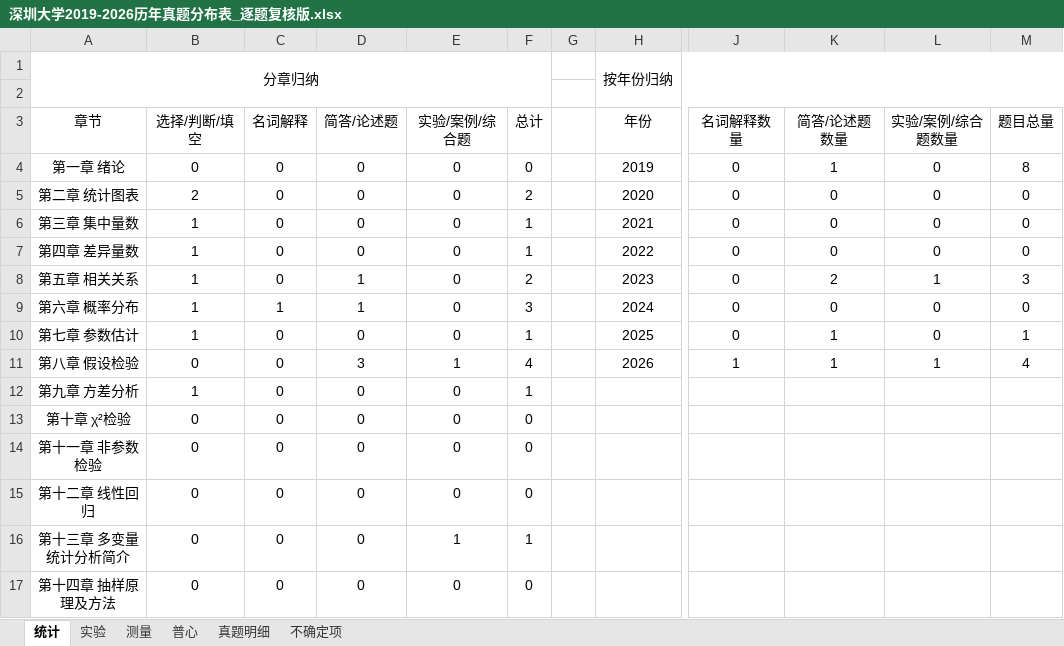
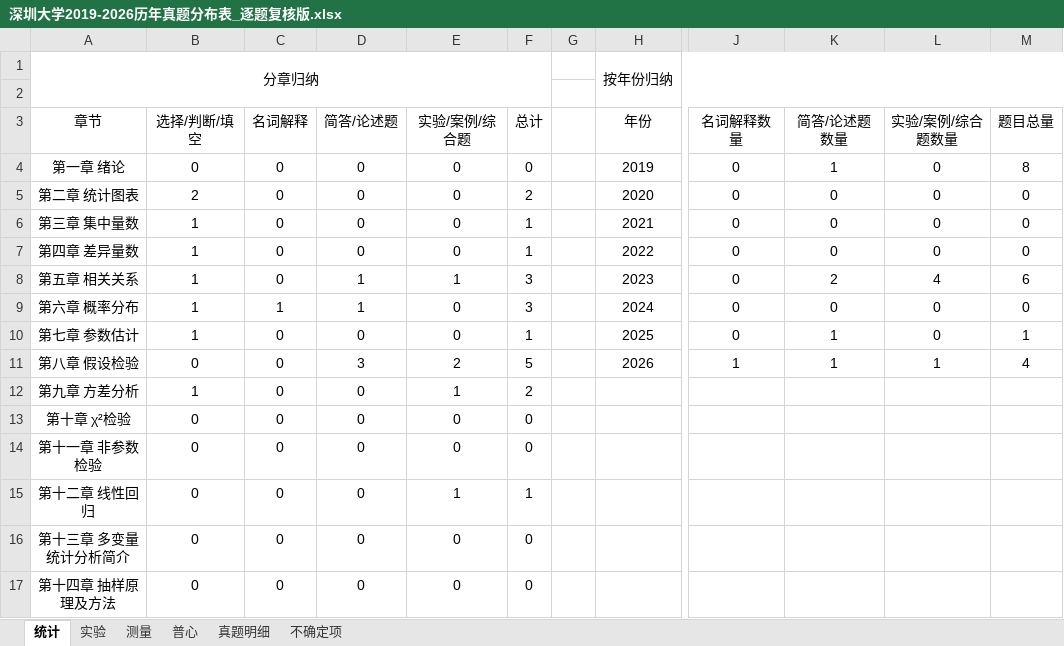
Before and after one commit to wx855208227-a11y/tietou, an Excel workbook: analysis/深圳大学2019-2026历年真题分布表_逐题复核版.xlsx, sheet 统计, drawn as a sheet; only a part is shown, gaps mark what is left out; values as stored, in another font and other column widths than the file's, no borders; the diff names each change by its address in the sheet, - before the commit and + after, or states it on an @@ line.

```diff
--- a/analysis/深圳大学2019-2026历年真题分布表_逐题复核版.xlsx (sheet 统计)
+++ b/analysis/深圳大学2019-2026历年真题分布表_逐题复核版.xlsx (sheet 统计)
-E8 (实验/案例/综合题): 0
+E8 (实验/案例/综合题): 1
-F8 (总计): 2
+F8 (总计): 3
-L8 (实验/案例/综合题数量): 1
+L8 (实验/案例/综合题数量): 4
-M8 (题目总量): 3
+M8 (题目总量): 6
-E11 (实验/案例/综合题): 1
+E11 (实验/案例/综合题): 2
-F11 (总计): 4
+F11 (总计): 5
-E12 (实验/案例/综合题): 0
+E12 (实验/案例/综合题): 1
-F12 (总计): 1
+F12 (总计): 2
-E15 (实验/案例/综合题): 0
+E15 (实验/案例/综合题): 1
-F15 (总计): 0
+F15 (总计): 1
-E16 (实验/案例/综合题): 1
+E16 (实验/案例/综合题): 0
-F16 (总计): 1
+F16 (总计): 0
```
Also changed, not shown: sheet 真题明细, sheet 不确定项, sheet 普心, sheet 实验, sheet 测量, 6 other files.
